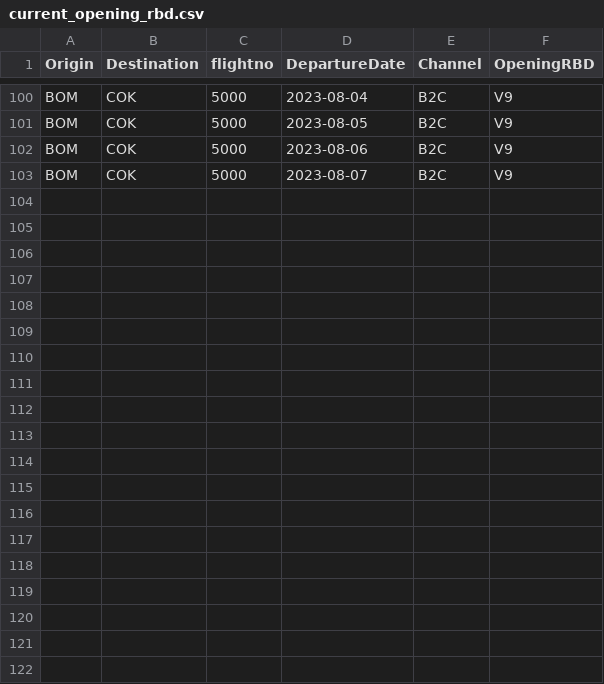
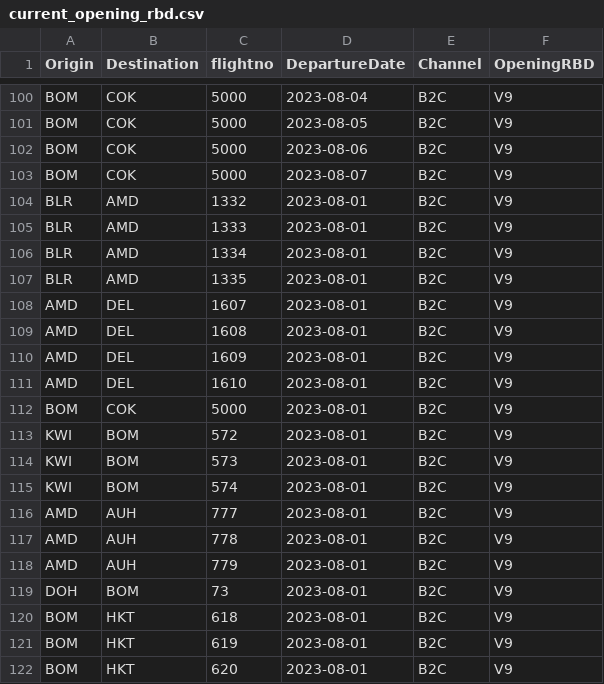
Before and after one commit to vivekbolla123/rm-allocation-serverless-funcs, a CSV file: QPDynamicAllocation/testcases/input/current_opening_rbd.csv, drawn as a sheet; only a part is shown, gaps mark what is left out.

```diff
--- a/QPDynamicAllocation/testcases/input/current_opening_rbd.csv
+++ b/QPDynamicAllocation/testcases/input/current_opening_rbd.csv
@@ -103 +103,20 @@ BOM,COK,5000,2023-08-06,B2C,V9
 BOM,COK,5000,2023-08-07,B2C,V9
+BLR,AMD,1332,2023-08-01,B2C,V9
+BLR,AMD,1333,2023-08-01,B2C,V9
+BLR,AMD,1334,2023-08-01,B2C,V9
+BLR,AMD,1335,2023-08-01,B2C,V9
+AMD,DEL,1607,2023-08-01,B2C,V9
+AMD,DEL,1608,2023-08-01,B2C,V9
+AMD,DEL,1609,2023-08-01,B2C,V9
+AMD,DEL,1610,2023-08-01,B2C,V9
+BOM,COK,5000,2023-08-01,B2C,V9
+KWI,BOM,572,2023-08-01,B2C,V9
+KWI,BOM,573,2023-08-01,B2C,V9
+KWI,BOM,574,2023-08-01,B2C,V9
+AMD,AUH,777,2023-08-01,B2C,V9
+AMD,AUH,778,2023-08-01,B2C,V9
+AMD,AUH,779,2023-08-01,B2C,V9
+DOH,BOM,73,2023-08-01,B2C,V9
+BOM,HKT,618,2023-08-01,B2C,V9
+BOM,HKT,619,2023-08-01,B2C,V9
+BOM,HKT,620,2023-08-01,B2C,V9
```
Also changed, not shown: QPDynamicAllocation/testcases/input/Bookload.csv, QPDynamicAllocation/testcases/input/MarketList_Connections.csv, 23 other files.
